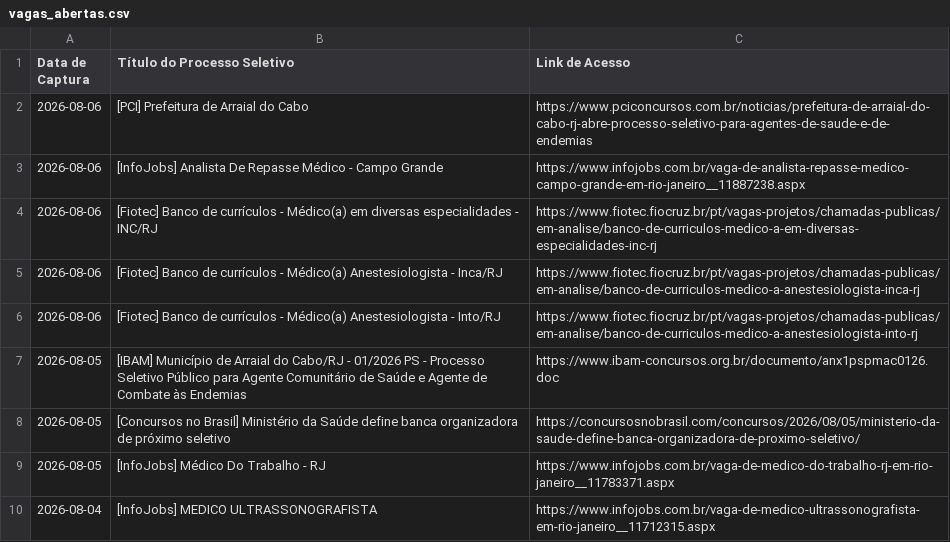
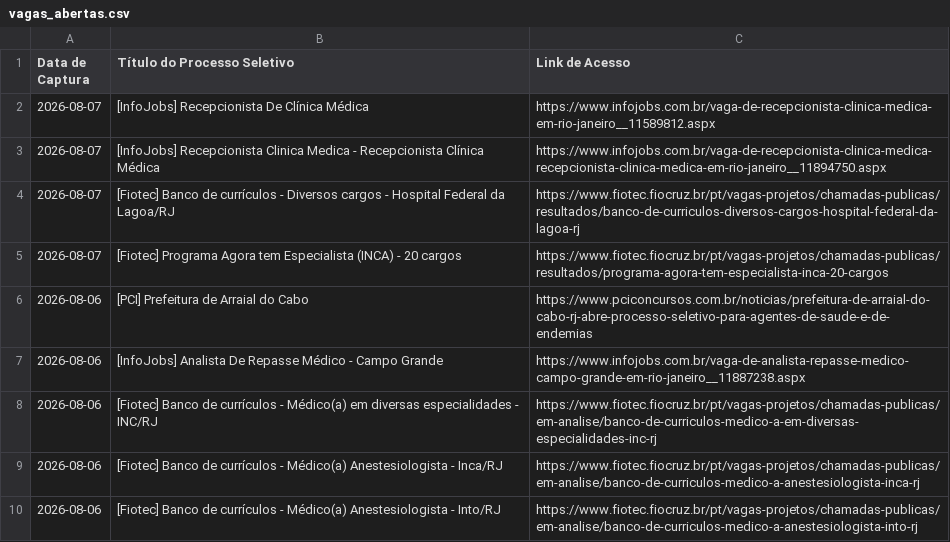
Before and after one commit to FredECI/med-alert, a CSV file: vagas_abertas.csv, drawn as a sheet; only a part is shown; the shorter side is filled out with more unchanged rows; the diff names each change by its address in the sheet, - before the commit and + after, or states it on an @@ line.

```diff
--- a/vagas_abertas.csv
+++ b/vagas_abertas.csv
+row 2: 2026-08-07 | [InfoJobs] Recepcionista De Clínica Médica | https://www.infojobs.com.br/vaga-de-recepcionista-clinica-medica-em-rio-janeiro__11589812.aspx
+row 3: 2026-08-07 | [InfoJobs] Recepcionista Clinica Medica - Recepcionista Clínica Médica | https://www.infojobs.com.br/vaga-de-recepcionista-clinica-medica-recepcionista-clinica-medica-em-rio-janeiro__11894750.aspx
+row 4: 2026-08-07 | [Fiotec] Banco de currículos - Diversos cargos - Hospital Federal da Lagoa/RJ | https://www.fiotec.fiocruz.br/pt/vagas-projetos/chamadas-publicas/resultados/banco-de-curriculos-diversos-cargos-hospital-federal-da-lagoa-rj
+row 5: 2026-08-07 | [Fiotec] Programa Agora tem Especialista (INCA) - 20 cargos | https://www.fiotec.fiocruz.br/pt/vagas-projetos/chamadas-publicas/resultados/programa-agora-tem-especialista-inca-20-cargos
```
Also changed, not shown: 3 other files.
